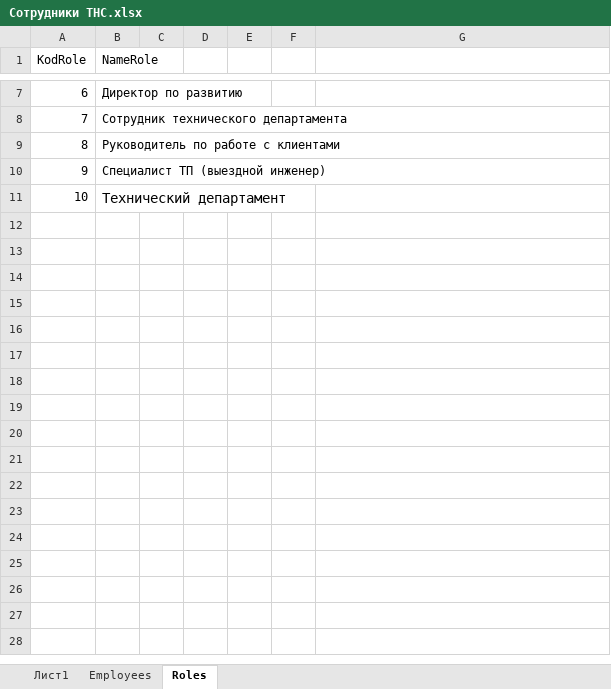
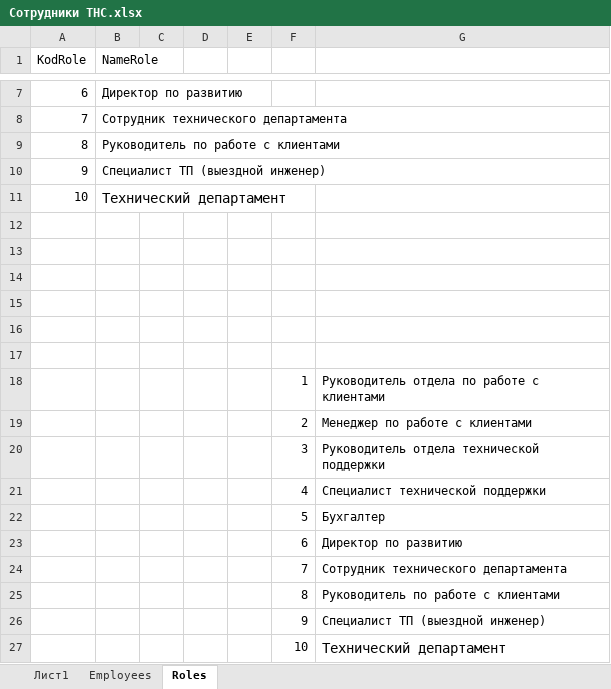
Before and after one commit to Alex18092003/Fail, an Excel workbook: УП.01 2023 41П Мухин Н.А/2_Основные/Сессия 2/Сотрудники/Сотрудники ТНС.xlsx, sheet Roles, drawn as a sheet; only a part is shown, gaps mark what is left out; values as stored, in another font and other column widths than the file's, no borders; the diff names each change by its address in the sheet, - before the commit and + after, or states it on an @@ line.

```diff
--- a/УП.01 2023 41П Мухин Н.А/2_Основные/Сессия 2/Сотрудники/Сотрудники ТНС.xlsx (sheet Roles)
+++ b/УП.01 2023 41П Мухин Н.А/2_Основные/Сессия 2/Сотрудники/Сотрудники ТНС.xlsx (sheet Roles)
+row 12: (empty)
+row 13: (empty)
+row 14: (empty)
+row 15: (empty)
+row 16: (empty)
+row 17: (empty)
+row 18:  |  |  |  |  | 1 | Руководитель отдела по работе с клиентами
+row 19:  |  |  |  |  | 2 | Менеджер по работе с клиентами
+row 20:  |  |  |  |  | 3 | Руководитель отдела технической поддержки
+row 21:  |  |  |  |  | 4 | Специалист технической поддержки
+row 22:  |  |  |  |  | 5 | Бухгалтер
+row 23:  |  |  |  |  | 6 | Директор по развитию
+row 24:  |  |  |  |  | 7 | Сотрудник технического департамента
+row 25:  |  |  |  |  | 8 | Руководитель по работе с клиентами
+row 26:  |  |  |  |  | 9 | Специалист ТП (выездной инженер)
+row 27:  |  |  |  |  | 10 | Технический департамент
```
Also changed, not shown: sheet Employees, УП.01 2023 41П Мухин Н.А/2_Основные/Сессия 2/Абоненты/Абоненты.xlsx, УП.01 2023 41П Мухин Н.А/2_Основные/Сессия 2/Заявки CRM.xlsx, 4 other files.
